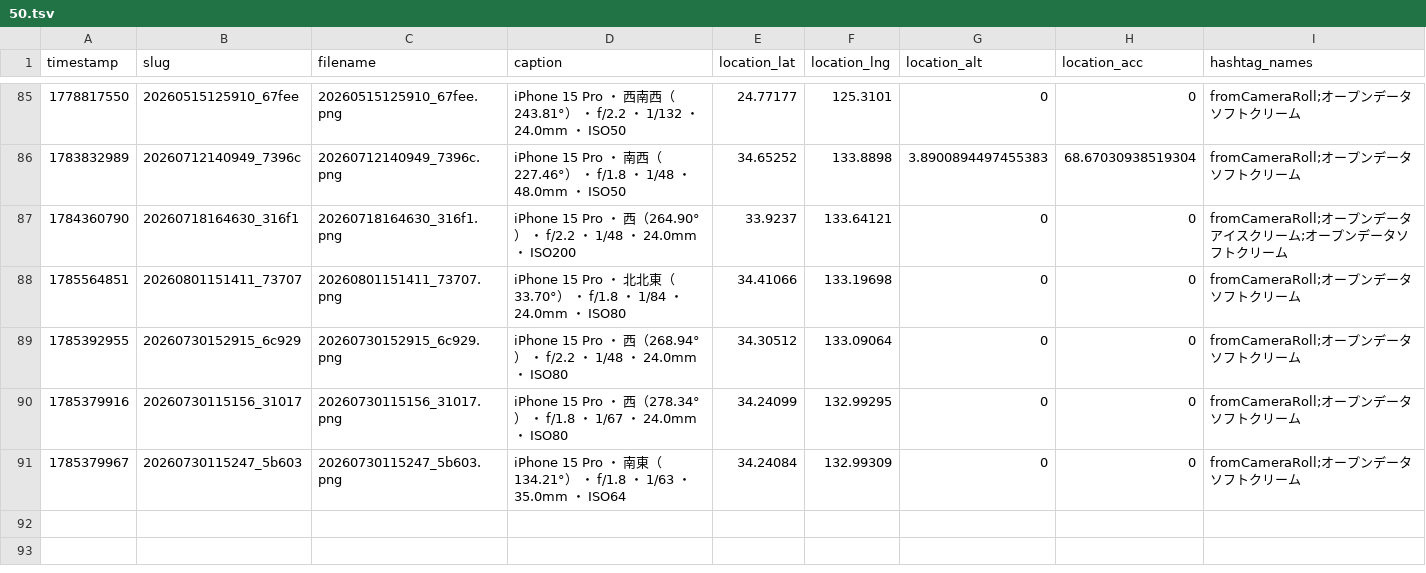
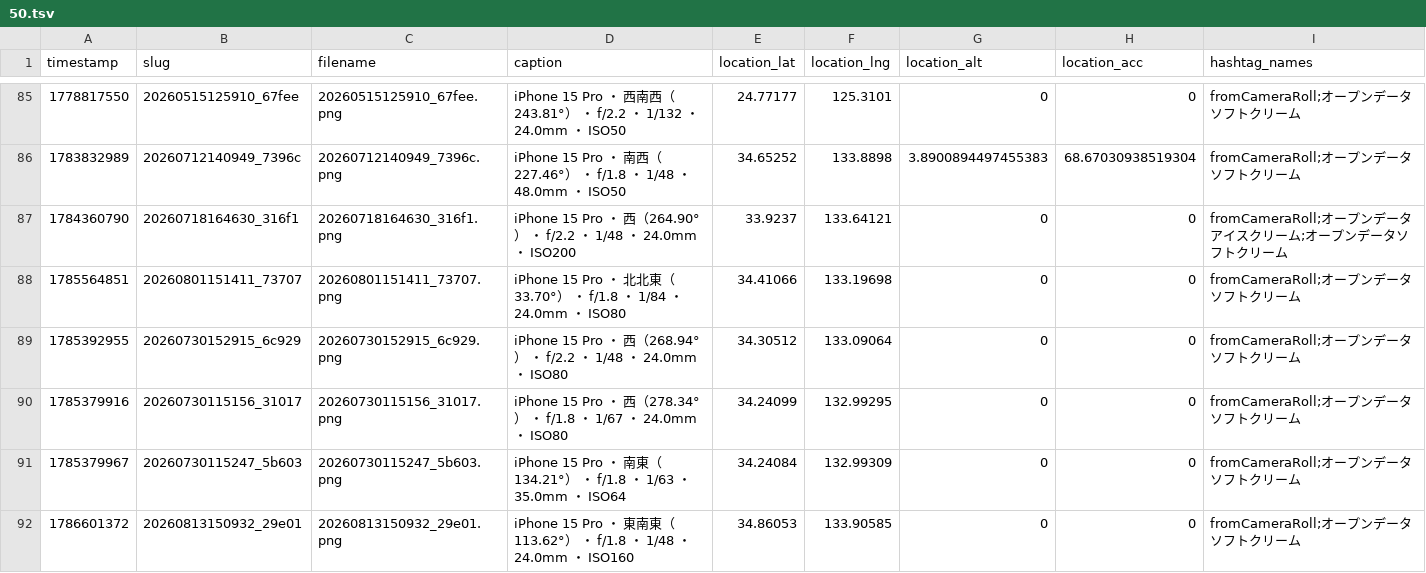
Before and after one commit to cocolabJP/repot-archive, a TSV file: data/v2_tsv/50.tsv, drawn as a sheet; only a part is shown, gaps mark what is left out; the diff names each change by its address in the sheet, - before the commit and + after, or states it on an @@ line.

```diff
--- a/data/v2_tsv/50.tsv
+++ b/data/v2_tsv/50.tsv
+row 92: 1786601372 | 20260813150932_29e01 | 20260813150932_29e01.png | iPhone 15 Pro ・ 東南東（113.62°） ・ f/1.8 ・ 1/48 ・ 24.0mm ・ ISO160 | 34.86053 | 133.90585 | 0 | 0 | fromCameraRoll;オープンデータソフトクリーム
```
Also changed, not shown: data/v2_tsv/13.tsv, data/v2_tsv/42.tsv, 12 other files.
